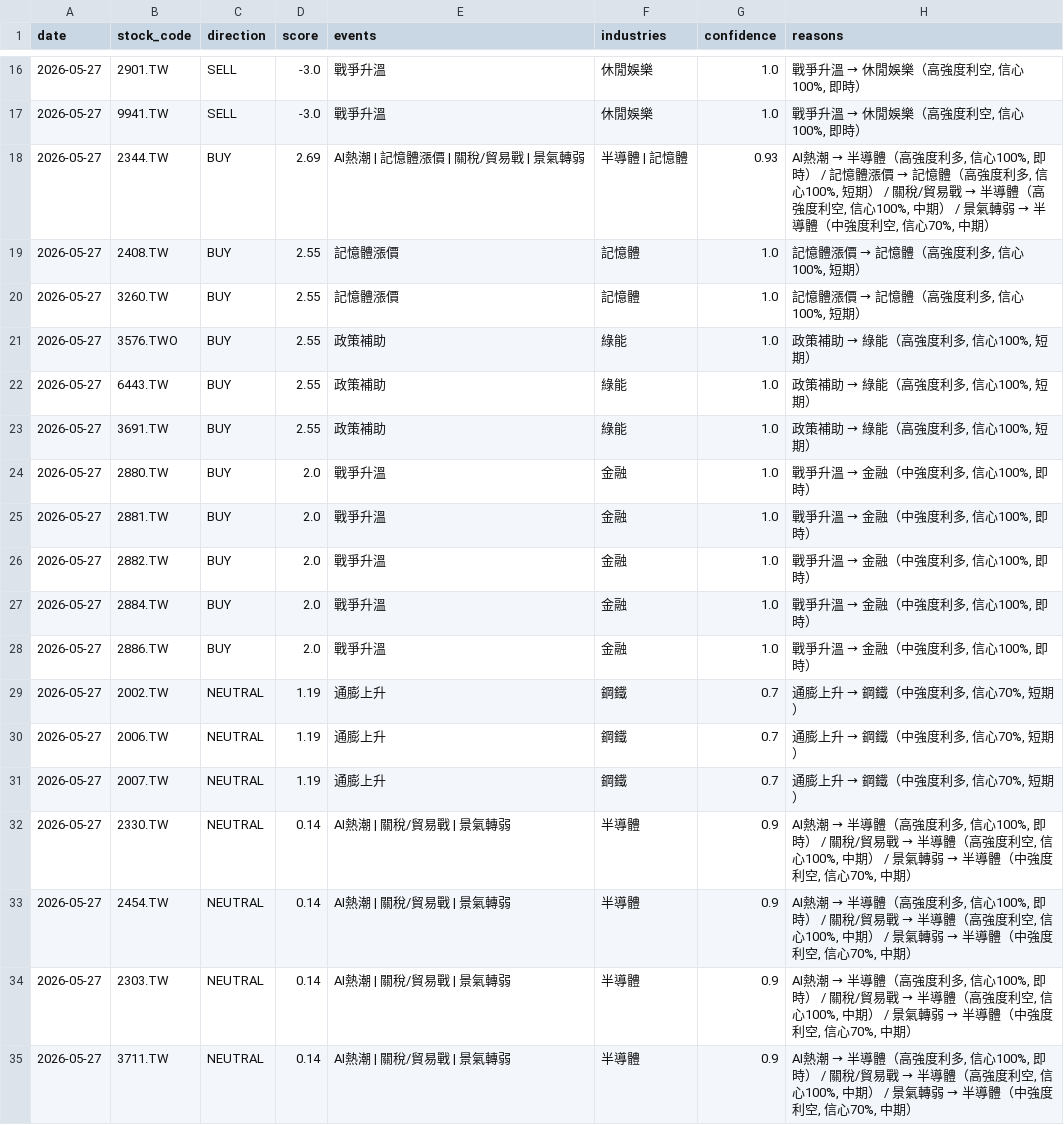
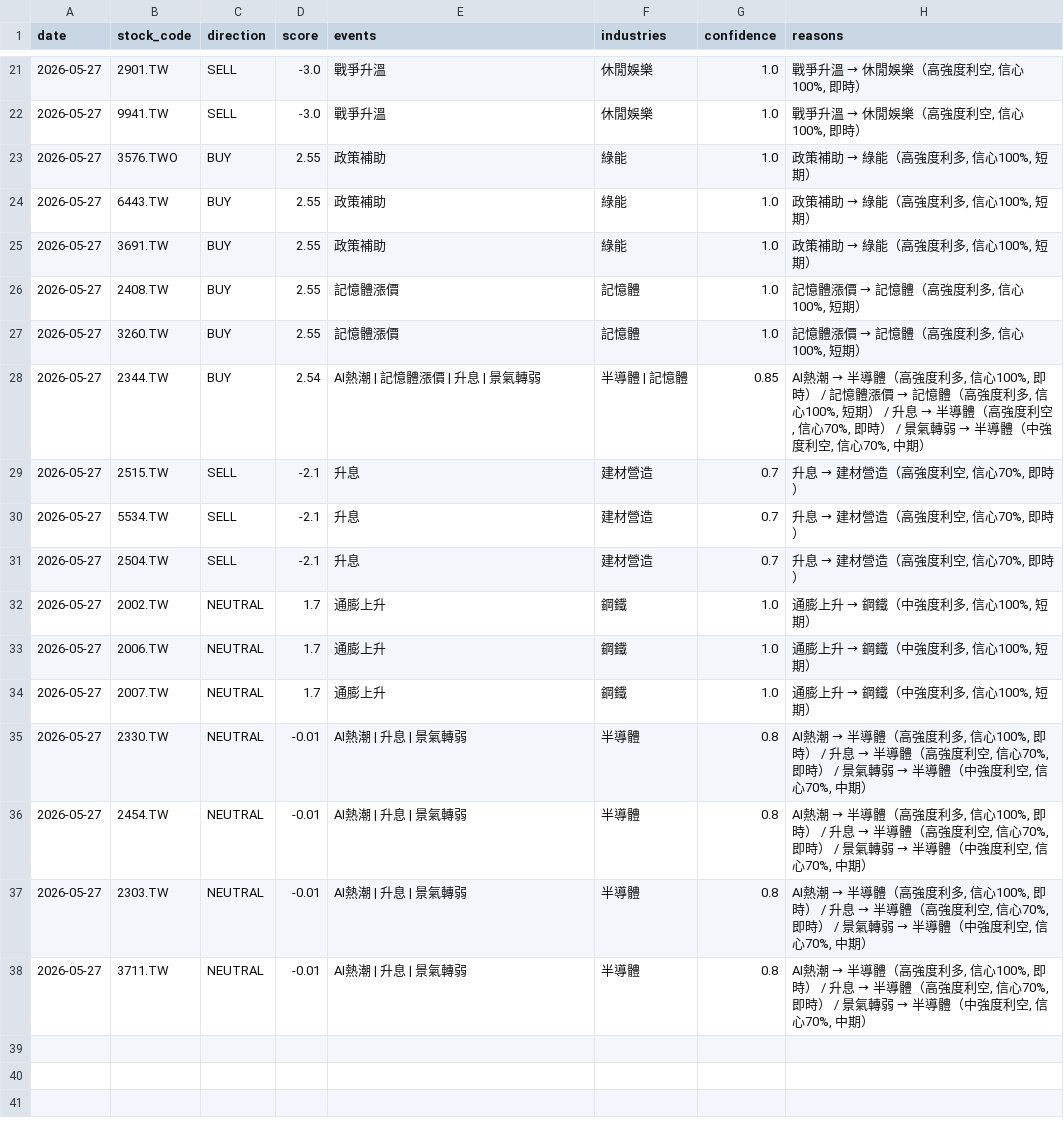
Before and after one commit to possible1397/Stock_event, a CSV file: output/signal_20260527.csv, drawn as a sheet; only a part is shown, gaps mark what is left out; the diff covers the shown part only.

```diff
--- a/output/signal_20260527.csv
+++ b/output/signal_20260527.csv
@@ -17,5 +22,2 @@
 2026-05-27,9941.TW,SELL,-3.0,戰爭升溫,休閒娛樂,1.0,"戰爭升溫 → 休閒娛樂（高強度利空, 信心100%, 即時）"
-2026-05-27,2344.TW,BUY,2.69,AI熱潮 | 記憶體漲價 | 關稅/貿易戰 | 景氣轉弱,半導體 | 記憶體,0.93,"AI熱潮 → 半導體（高強度利多, 信心100%, 即時） / 記憶體漲價 → 記憶體（高強度利多, 信心100%, 短期） / 關稅/貿易戰 → 半導體（高強度利空, 信心100%, 中期） / 景氣轉弱 → 半導體（中強度利空, 信心70%, 中期）"
-2026-05-27,2408.TW,BUY,2.55,記憶體漲價,記憶體,1.0,"記憶體漲價 → 記憶體（高強度利多, 信心100%, 短期）"
-2026-05-27,3260.TW,BUY,2.55,記憶體漲價,記憶體,1.0,"記憶體漲價 → 記憶體（高強度利多, 信心100%, 短期）"
 2026-05-27,3576.TWO,BUY,2.55,政策補助,綠能,1.0,"政策補助 → 綠能（高強度利多, 信心100%, 短期）"
@@ -23,13 +25,14 @@
 2026-05-27,3691.TW,BUY,2.55,政策補助,綠能,1.0,"政策補助 → 綠能（高強度利多, 信心100%, 短期）"
-2026-05-27,2880.TW,BUY,2.0,戰爭升溫,金融,1.0,"戰爭升溫 → 金融（中強度利多, 信心100%, 即時）"
-2026-05-27,2881.TW,BUY,2.0,戰爭升溫,金融,1.0,"戰爭升溫 → 金融（中強度利多, 信心100%, 即時）"
-2026-05-27,2882.TW,BUY,2.0,戰爭升溫,金融,1.0,"戰爭升溫 → 金融（中強度利多, 信心100%, 即時）"
-2026-05-27,2884.TW,BUY,2.0,戰爭升溫,金融,1.0,"戰爭升溫 → 金融（中強度利多, 信心100%, 即時）"
-2026-05-27,2886.TW,BUY,2.0,戰爭升溫,金融,1.0,"戰爭升溫 → 金融（中強度利多, 信心100%, 即時）"
-2026-05-27,2002.TW,NEUTRAL,1.19,通膨上升,鋼鐵,0.7,"通膨上升 → 鋼鐵（中強度利多, 信心70%, 短期）"
-2026-05-27,2006.TW,NEUTRAL,1.19,通膨上升,鋼鐵,0.7,"通膨上升 → 鋼鐵（中強度利多, 信心70%, 短期）"
-2026-05-27,2007.TW,NEUTRAL,1.19,通膨上升,鋼鐵,0.7,"通膨上升 → 鋼鐵（中強度利多, 信心70%, 短期）"
-2026-05-27,2330.TW,NEUTRAL,0.14,AI熱潮 | 關稅/貿易戰 | 景氣轉弱,半導體,0.9,"AI熱潮 → 半導體（高強度利多, 信心100%, 即時） / 關稅/貿易戰 → 半導體（高強度利空, 信心100%, 中期） / 景氣轉弱 → 半導體（中強度利空, 信心70%, 中期）"
-2026-05-27,2454.TW,NEUTRAL,0.14,AI熱潮 | 關稅/貿易戰 | 景氣轉弱,半導體,0.9,"AI熱潮 → 半導體（高強度利多, 信心100%, 即時） / 關稅/貿易戰 → 半導體（高強度利空, 信心100%, 中期） / 景氣轉弱 → 半導體（中強度利空, 信心70%, 中期）"
-2026-05-27,2303.TW,NEUTRAL,0.14,AI熱潮 | 關稅/貿易戰 | 景氣轉弱,半導體,0.9,"AI熱潮 → 半導體（高強度利多, 信心100%, 即時） / 關稅/貿易戰 → 半導體（高強度利空, 信心100%, 中期） / 景氣轉弱 → 半導體（中強度利空, 信心70%, 中期）"
-2026-05-27,3711.TW,NEUTRAL,0.14,AI熱潮 | 關稅/貿易戰 | 景氣轉弱,半導體,0.9,"AI熱潮 → 半導體（高強度利多, 信心100%, 即時） / 關稅/貿易戰 → 半導體（高強度利空, 信心100%, 中期） / 景氣轉弱 → 半導體（中強度利空, 信心70%, 中期）"
+2026-05-27,2408.TW,BUY,2.55,記憶體漲價,記憶體,1.0,"記憶體漲價 → 記憶體（高強度利多, 信心100%, 短期）"
+2026-05-27,3260.TW,BUY,2.55,記憶體漲價,記憶體,1.0,"記憶體漲價 → 記憶體（高強度利多, 信心100%, 短期）"
+2026-05-27,2344.TW,BUY,2.54,AI熱潮 | 記憶體漲價 | 升息 | 景氣轉弱,半導體 | 記憶體,0.85,"AI熱潮 → 半導體（高強度利多, 信心100%, 即時） / 記憶體漲價 → 記憶體（高強度利多, 信心100%, 短期） / 升息 → 半導體（高強度利空, 信心70%, 即時） / 景氣轉弱 → 半導體（中強度利空, 信心70%, 中期）"
+2026-05-27,2515.TW,SELL,-2.1,升息,建材營造,0.7,"升息 → 建材營造（高強度利空, 信心70%, 即時）"
+2026-05-27,5534.TW,SELL,-2.1,升息,建材營造,0.7,"升息 → 建材營造（高強度利空, 信心70%, 即時）"
+2026-05-27,2504.TW,SELL,-2.1,升息,建材營造,0.7,"升息 → 建材營造（高強度利空, 信心70%, 即時）"
+2026-05-27,2002.TW,NEUTRAL,1.7,通膨上升,鋼鐵,1.0,"通膨上升 → 鋼鐵（中強度利多, 信心100%, 短期）"
+2026-05-27,2006.TW,NEUTRAL,1.7,通膨上升,鋼鐵,1.0,"通膨上升 → 鋼鐵（中強度利多, 信心100%, 短期）"
+2026-05-27,2007.TW,NEUTRAL,1.7,通膨上升,鋼鐵,1.0,"通膨上升 → 鋼鐵（中強度利多, 信心100%, 短期）"
+2026-05-27,2330.TW,NEUTRAL,-0.01,AI熱潮 | 升息 | 景氣轉弱,半導體,0.8,"AI熱潮 → 半導體（高強度利多, 信心100%, 即時） / 升息 → 半導體（高強度利空, 信心70%, 即時） / 景氣轉弱 → 半導體（中強度利空, 信心70%, 中期）"
+2026-05-27,2454.TW,NEUTRAL,-0.01,AI熱潮 | 升息 | 景氣轉弱,半導體,0.8,"AI熱潮 → 半導體（高強度利多, 信心100%, 即時） / 升息 → 半導體（高強度利空, 信心70%, 即時） / 景氣轉弱 → 半導體（中強度利空, 信心70%, 中期）"
+2026-05-27,2303.TW,NEUTRAL,-0.01,AI熱潮 | 升息 | 景氣轉弱,半導體,0.8,"AI熱潮 → 半導體（高強度利多, 信心100%, 即時） / 升息 → 半導體（高強度利空, 信心70%, 即時） / 景氣轉弱 → 半導體（中強度利空, 信心70%, 中期）"
+2026-05-27,3711.TW,NEUTRAL,-0.01,AI熱潮 | 升息 | 景氣轉弱,半導體,0.8,"AI熱潮 → 半導體（高強度利多, 信心100%, 即時） / 升息 → 半導體（高強度利空, 信心70%, 即時） / 景氣轉弱 → 半導體（中強度利空, 信心70%, 中期）"
```
Also changed, not shown: 5 added rows and 36 edited cells elsewhere in this file, 4 other files.
